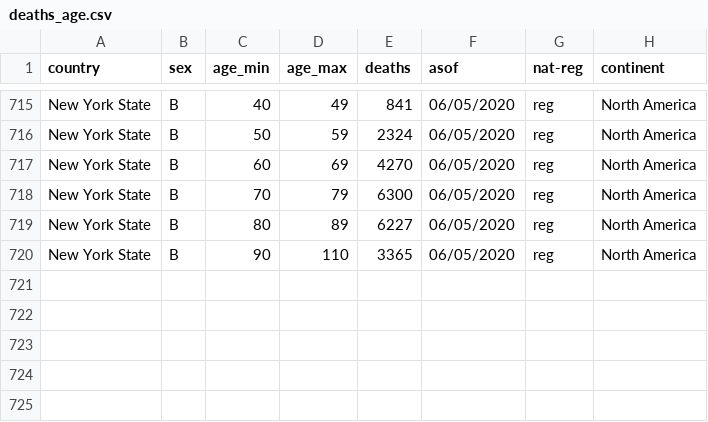
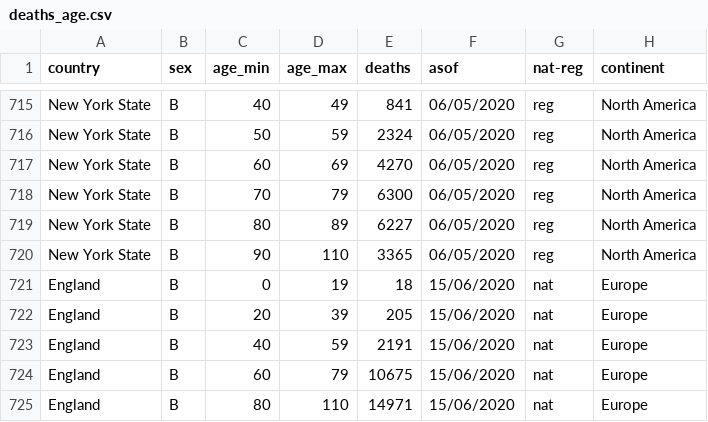
Before and after one commit to meganodris/International-COVID-IFR, a CSV file: data/deaths_age.csv, drawn as a sheet; only a part is shown, gaps mark what is left out; the diff names each change by its address in the sheet, - before the commit and + after, or states it on an @@ line.

```diff
--- a/data/deaths_age.csv
+++ b/data/deaths_age.csv
+row 721: England | B | 0 | 19 | 18 | 15/06/2020 | nat | Europe
+row 722: England | B | 20 | 39 | 205 | 15/06/2020 | nat | Europe
+row 723: England | B | 40 | 59 | 2191 | 15/06/2020 | nat | Europe
+row 724: England | B | 60 | 79 | 10675 | 15/06/2020 | nat | Europe
+row 725: England | B | 80 | 110 | 14971 | 15/06/2020 | nat | Europe
```
Also changed, not shown: 2 other files.
